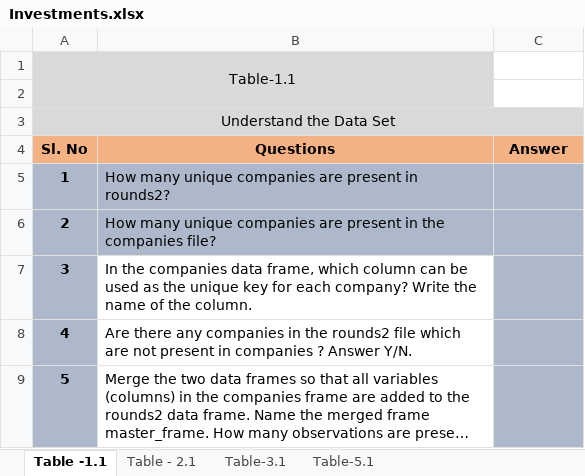
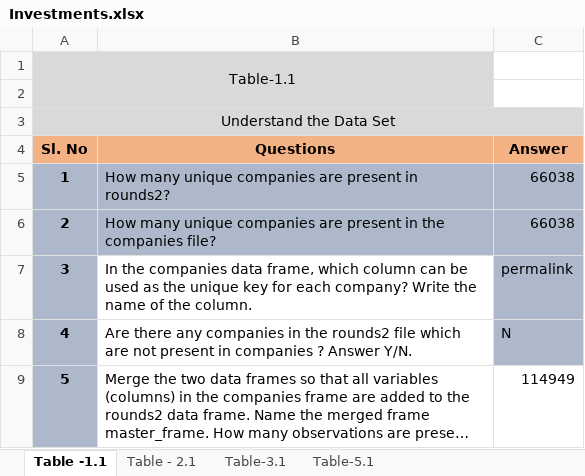
Before and after one commit to anushkaparadkar/Investment-Analysis-Assignment, an Excel workbook: Investments.xlsx, sheet Table -1.1, drawn as a sheet; long unchanged cells end in …; values as stored, in another font and other column widths than the file's, no borders; conditional formats not drawn; the diff names each change by its address in the sheet, - before the commit and + after, or states it on an @@ line.

```diff
--- a/Investments.xlsx (sheet Table -1.1)
+++ b/Investments.xlsx (sheet Table -1.1)
-C5:C6 (Answer): (empty)
+C5:C6 (Answer): 66038
-C7 (Answer): (empty)
+C7 (Answer): permalink
-C8 (Answer): (empty)
+C8 (Answer): N
-C9 (Answer): (empty)
+C9 (Answer): 114949
-C9 fill: #ADB9CA
+C9 fill: none
```
Also changed, not shown: 4 other files.
